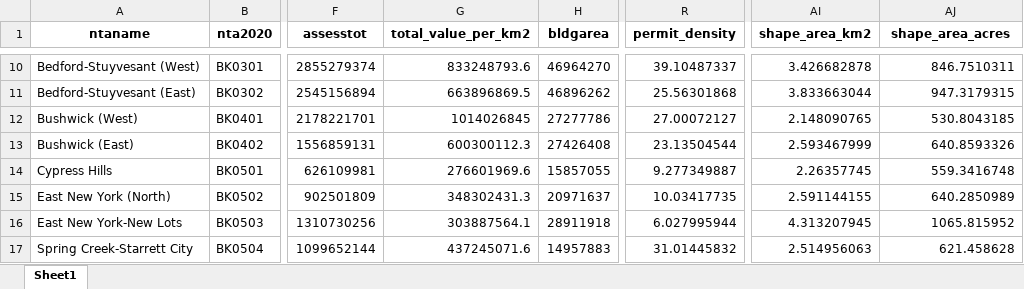
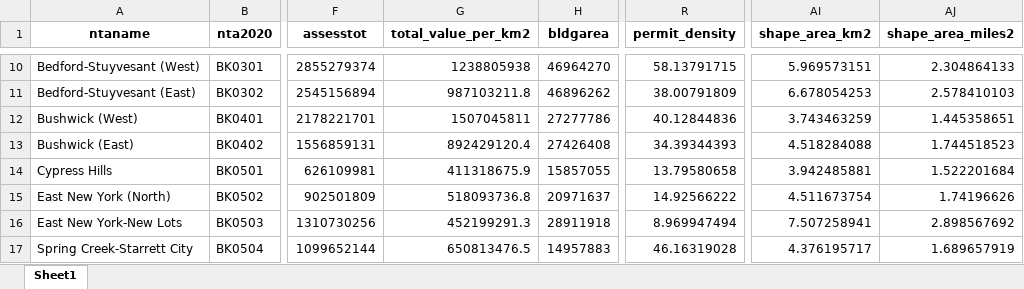
Before and after one commit to zoelin1122/wxy_tests-geospatial_python, an Excel workbook: output/FINAL_nta_pluto_permit.xlsx, sheet Sheet1, drawn as a sheet; only a part is shown, gaps mark what is left out; values as stored, in another font and other column widths than the file's, no borders; the diff covers the shown part only; the diff names each change by its address in the sheet, - before the commit and + after, or states it on an @@ line.

```diff
--- a/output/FINAL_nta_pluto_permit.xlsx (sheet Sheet1)
+++ b/output/FINAL_nta_pluto_permit.xlsx (sheet Sheet1)
-AJ1: shape_area_acres
+AJ1: shape_area_miles2
-G10 (total_value_per_km2): 833248793.6
+G10 (total_value_per_km2): 1238805938
-R10 (permit_density): 39.10487337
+R10 (permit_density): 58.13791715
-AI10 (shape_area_km2): 3.426682878
+AI10 (shape_area_km2): 5.969573151
-AJ10 (shape_area_miles2): 846.7510311
+AJ10 (shape_area_miles2): 2.304864133
-G11 (total_value_per_km2): 663896869.5
+G11 (total_value_per_km2): 987103211.8
-R11 (permit_density): 25.56301868
+R11 (permit_density): 38.00791809
-AI11 (shape_area_km2): 3.833663044
+AI11 (shape_area_km2): 6.678054253
-AJ11 (shape_area_miles2): 947.3179315
+AJ11 (shape_area_miles2): 2.578410103
-G12 (total_value_per_km2): 1014026845
+G12 (total_value_per_km2): 1507045811
-R12 (permit_density): 27.00072127
+R12 (permit_density): 40.12844836
-AI12 (shape_area_km2): 2.148090765
+AI12 (shape_area_km2): 3.743463259
-AJ12 (shape_area_miles2): 530.8043185
+AJ12 (shape_area_miles2): 1.445358651
-G13 (total_value_per_km2): 600300112.3
+G13 (total_value_per_km2): 892429120.4
-R13 (permit_density): 23.13504544
+R13 (permit_density): 34.39344393
-AI13 (shape_area_km2): 2.593467999
+AI13 (shape_area_km2): 4.518284088
-AJ13 (shape_area_miles2): 640.8593326
+AJ13 (shape_area_miles2): 1.744518523
-G14 (total_value_per_km2): 276601969.6
+G14 (total_value_per_km2): 411318675.9
-R14 (permit_density): 9.277349887
+R14 (permit_density): 13.79580658
-AI14 (shape_area_km2): 2.26357745
+AI14 (shape_area_km2): 3.942485881
-AJ14 (shape_area_miles2): 559.3416748
+AJ14 (shape_area_miles2): 1.522201684
-G15 (total_value_per_km2): 348302431.3
+G15 (total_value_per_km2): 518093736.8
-R15 (permit_density): 10.03417735
+R15 (permit_density): 14.92566222
-AI15 (shape_area_km2): 2.591144155
+AI15 (shape_area_km2): 4.511673754
-AJ15 (shape_area_miles2): 640.2850989
+AJ15 (shape_area_miles2): 1.74196626
-G16 (total_value_per_km2): 303887564.1
+G16 (total_value_per_km2): 452199291.3
-R16 (permit_density): 6.027995944
+R16 (permit_density): 8.969947494
-AI16 (shape_area_km2): 4.313207945
+AI16 (shape_area_km2): 7.507258941
-AJ16 (shape_area_miles2): 1065.815952
+AJ16 (shape_area_miles2): 2.898567692
-G17 (total_value_per_km2): 437245071.6
+G17 (total_value_per_km2): 650813476.5
-R17 (permit_density): 31.01445832
+R17 (permit_density): 46.16319028
-AI17 (shape_area_km2): 2.514956063
+AI17 (shape_area_km2): 4.376195717
-AJ17 (shape_area_miles2): 621.458628
+AJ17 (shape_area_miles2): 1.689657919
```
Also changed, not shown: 808 edited cells elsewhere in this sheet, output/active_permit_summary_table.xlsx, 9 other files.
